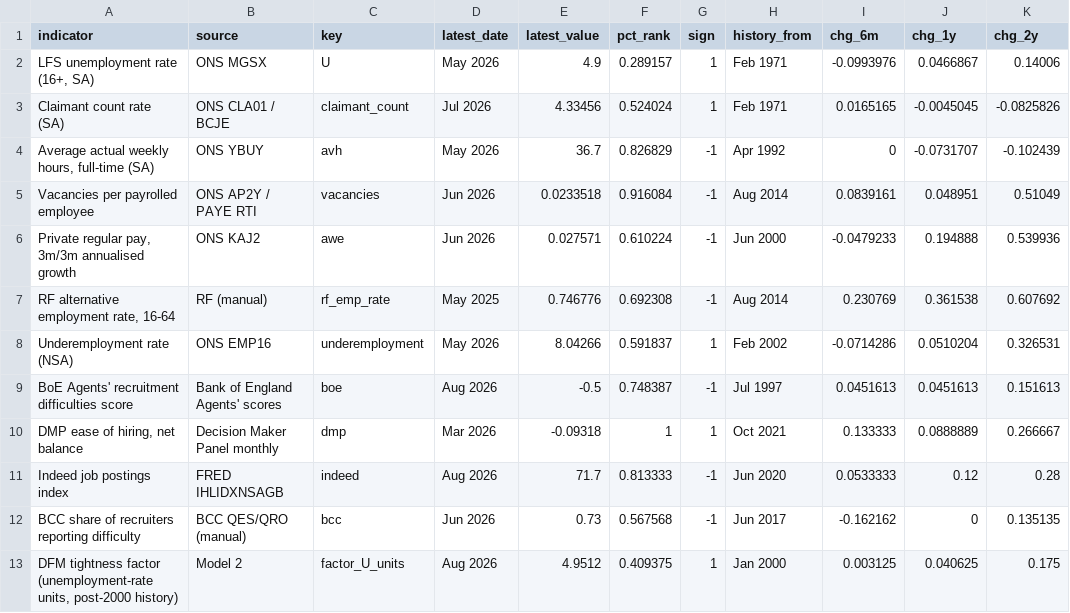
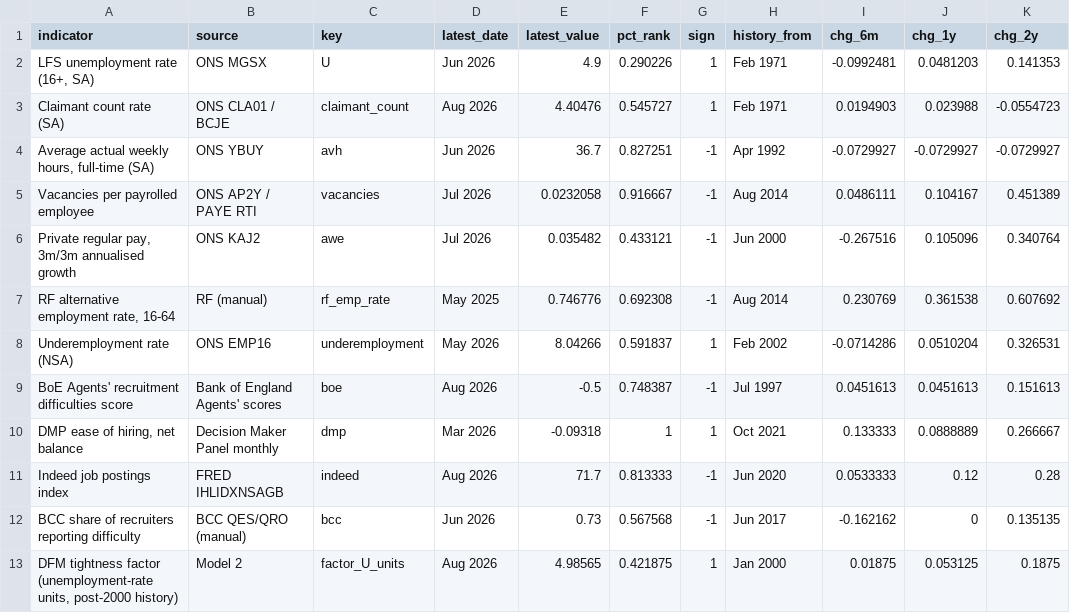
Before and after one commit to gregorythwaites/rf-labour-market-tightness-page, a CSV file: summary.csv, drawn as a sheet.

```diff
--- a/summary.csv
+++ b/summary.csv
@@ -1,7 +1,7 @@
 indicator,source,key,latest_date,latest_value,pct_rank,sign,history_from,chg_6m,chg_1y,chg_2y
-"LFS unemployment rate (16+, SA)",ONS MGSX,U,May 2026,4.9,0.289157,1,Feb 1971,-0.0993976,0.0466867,0.14006
-Claimant count rate (SA),ONS CLA01 / BCJE,claimant_count,Jul 2026,4.33456,0.524024,1,Feb 1971,0.0165165,-0.0045045,-0.0825826
-"Average actual weekly hours, full-time (SA)",ONS YBUY,avh,May 2026,36.7,0.826829,-1,Apr 1992,0,-0.0731707,-0.102439
-Vacancies per payrolled employee,ONS AP2Y / PAYE RTI,vacancies,Jun 2026,0.0233518,0.916084,-1,Aug 2014,0.0839161,0.048951,0.51049
-"Private regular pay, 3m/3m annualised growth",ONS KAJ2,awe,Jun 2026,0.027571,0.610224,-1,Jun 2000,-0.0479233,0.194888,0.539936
+"LFS unemployment rate (16+, SA)",ONS MGSX,U,Jun 2026,4.9,0.290226,1,Feb 1971,-0.0992481,0.0481203,0.141353
+Claimant count rate (SA),ONS CLA01 / BCJE,claimant_count,Aug 2026,4.40476,0.545727,1,Feb 1971,0.0194903,0.023988,-0.0554723
+"Average actual weekly hours, full-time (SA)",ONS YBUY,avh,Jun 2026,36.7,0.827251,-1,Apr 1992,-0.0729927,-0.0729927,-0.0729927
+Vacancies per payrolled employee,ONS AP2Y / PAYE RTI,vacancies,Jul 2026,0.0232058,0.916667,-1,Aug 2014,0.0486111,0.104167,0.451389
+"Private regular pay, 3m/3m annualised growth",ONS KAJ2,awe,Jul 2026,0.035482,0.433121,-1,Jun 2000,-0.267516,0.105096,0.340764
 "RF alternative employment rate, 16-64",RF (manual),rf_emp_rate,May 2025,0.746776,0.692308,-1,Aug 2014,0.230769,0.361538,0.607692
@@ -12,2 +12,2 @@ Indeed job postings index,FRED IHLIDXNSAGB,indeed,Aug 2026,71.7,0.813333,-1,Jun
 BCC share of recruiters reporting difficulty,BCC QES/QRO (manual),bcc,Jun 2026,0.73,0.567568,-1,Jun 2017,-0.162162,0,0.135135
-"DFM tightness factor (unemployment-rate units, post-2000 history)",Model 2,factor_U_units,Aug 2026,4.9512,0.409375,1,Jan 2000,0.003125,0.040625,0.175
+"DFM tightness factor (unemployment-rate units, post-2000 history)",Model 2,factor_U_units,Aug 2026,4.98565,0.421875,1,Jan 2000,0.01875,0.053125,0.1875
```
Also changed, not shown: model_output.csv, 5 other files.
